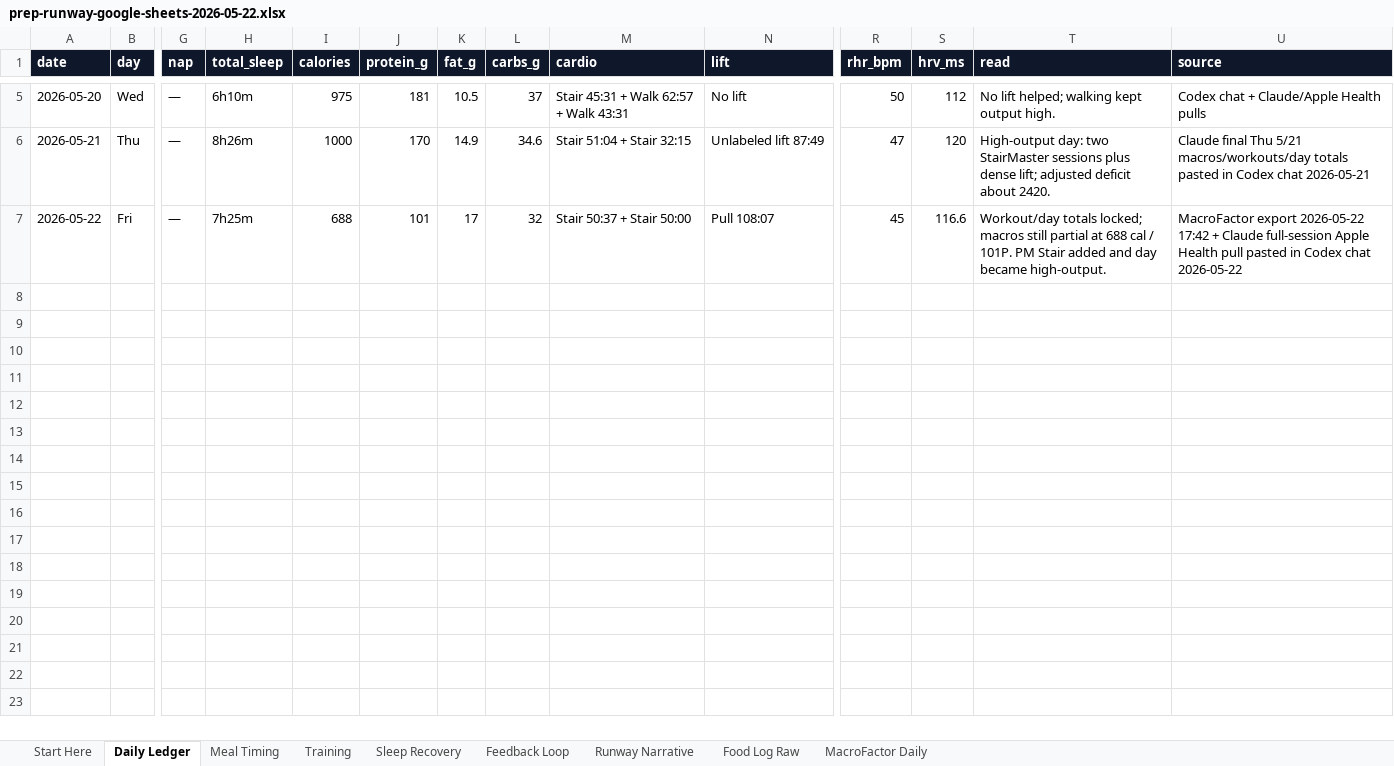
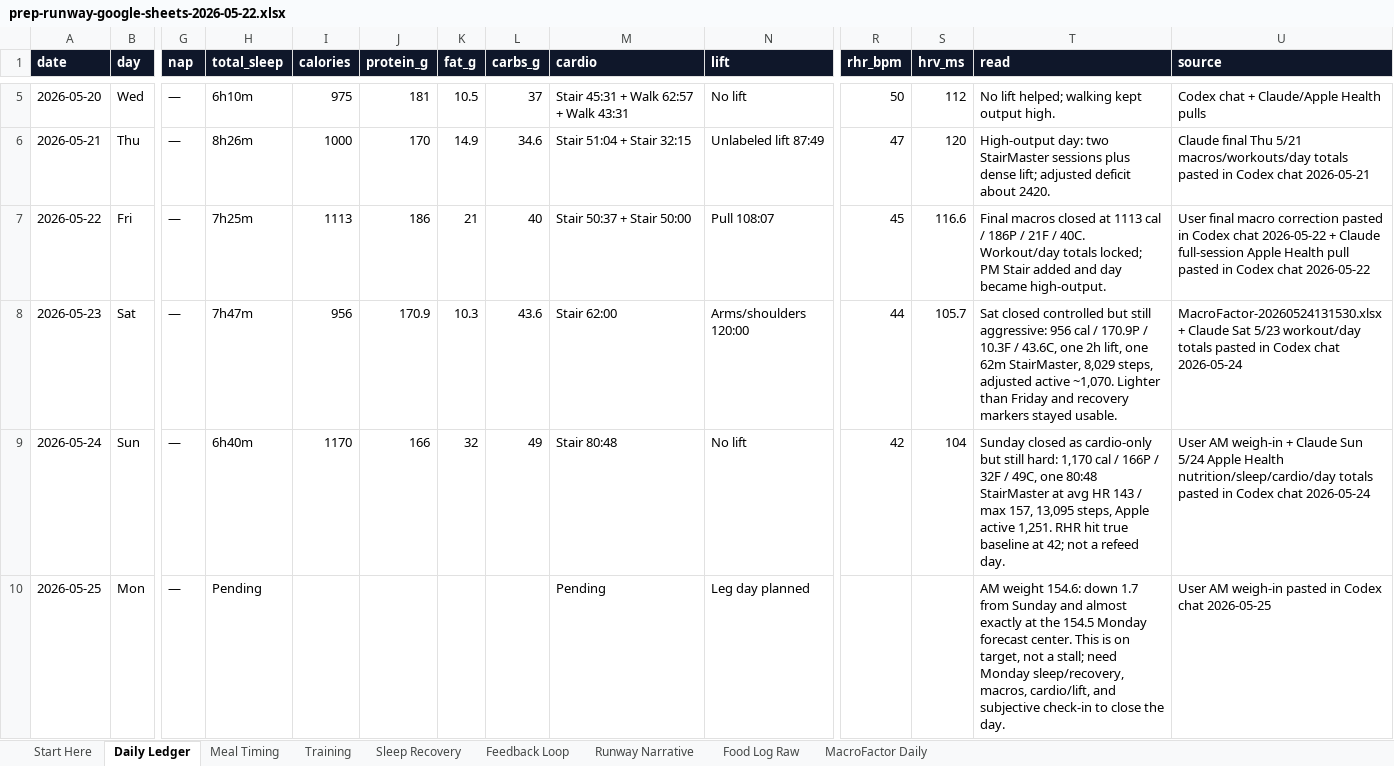
Before and after one commit to TyronSamaroo/dev-dashboard, an Excel workbook: frontend/public/prep-runway/prep-runway-google-sheets-2026-05-22.xlsx, sheet Daily Ledger, drawn as a sheet; only a part is shown, gaps mark what is left out; values as stored, in another font and other column widths than the file's, no borders; table styles not drawn; rows hold the shown columns only; the diff names each change by its address in the sheet, - before the commit and + after, or states it on an @@ line.

```diff
--- a/frontend/public/prep-runway/prep-runway-google-sheets-2026-05-22.xlsx (sheet Daily Ledger)
+++ b/frontend/public/prep-runway/prep-runway-google-sheets-2026-05-22.xlsx (sheet Daily Ledger)
-I7 (calories): 688
+I7 (calories): 1113
-J7 (protein_g): 101
+J7 (protein_g): 186
-K7 (fat_g): 17
+K7 (fat_g): 21
-L7 (carbs_g): 32
+L7 (carbs_g): 40
-T7 (read): Workout/day totals locked; macros still partial at 688 cal / 101P. PM Stair…
+T7 (read): Final macros closed at 1113 cal / 186P / 21F / 40C. Workout/day totals locked; PM Stair…
-U7 (source): MacroFactor export 2026-05-22 17:42 + Claude…
+U7 (source): User final macro correction pasted in Codex chat 2026-05-22 + Claude…
+row 8: 2026-05-23 | Sat | — | 7h47m | 956 | 170.9 | 10.3 | 43.6 | Stair 62:00 | Arms/shoulders 120:00 | 44 | 105.7 | Sat closed controlled but still aggressive: 956 cal / 170.9P / 10.3F / 43.6C, one 2h lift, one 62m StairMaster, 8,029 steps, adjusted active ~1,070. Lighter than Friday and recovery markers stayed usable. | MacroFactor-20260524131530.xlsx + Claude Sat 5/23 workout/day totals pasted in Codex chat 2026-05-24
+row 9: 2026-05-24 | Sun | — | 6h40m | 1170 | 166 | 32 | 49 | Stair 80:48 | No lift | 42 | 104 | Sunday closed as cardio-only but still hard: 1,170 cal / 166P / 32F / 49C, one 80:48 StairMaster at avg HR 143 / max 157, 13,095 steps, Apple active 1,251. RHR hit true baseline at 42; not a refeed day. | User AM weigh-in + Claude Sun 5/24 Apple Health nutrition/sleep/cardio/day totals pasted in Codex chat 2026-05-24
+row 10: 2026-05-25 | Mon | — | Pending |  |  |  |  | Pending | Leg day planned |  |  | AM weight 154.6: down 1.7 from Sunday and almost exactly at the 154.5 Monday forecast center. This is on target, not a stall; need Monday sleep/recovery, macros, cardio/lift, and subjective check-in to close the day. | User AM weigh-in pasted in Codex chat 2026-05-25
```
Also changed, not shown: sheet Food Log Raw, sheet MacroFactor Daily, sheet Meal Timing, sheet Training, sheet Feedback Loop, sheet Runway Narrative, 2 more sheets, 15 other files.
